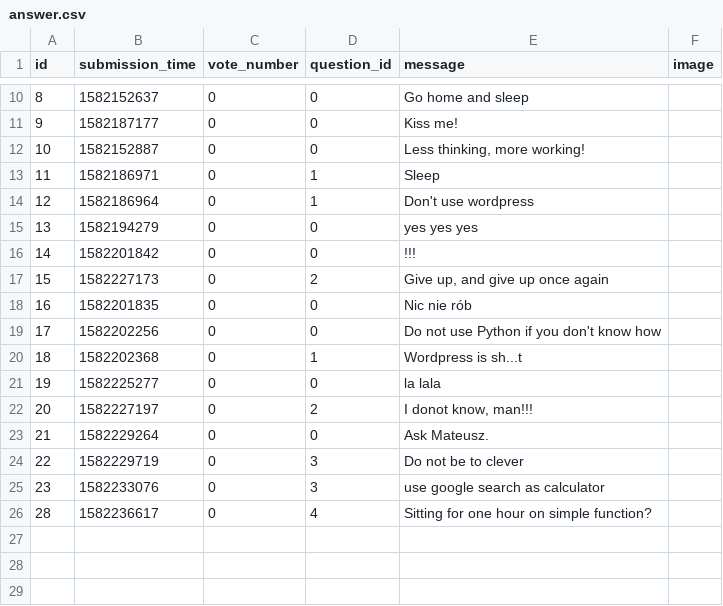
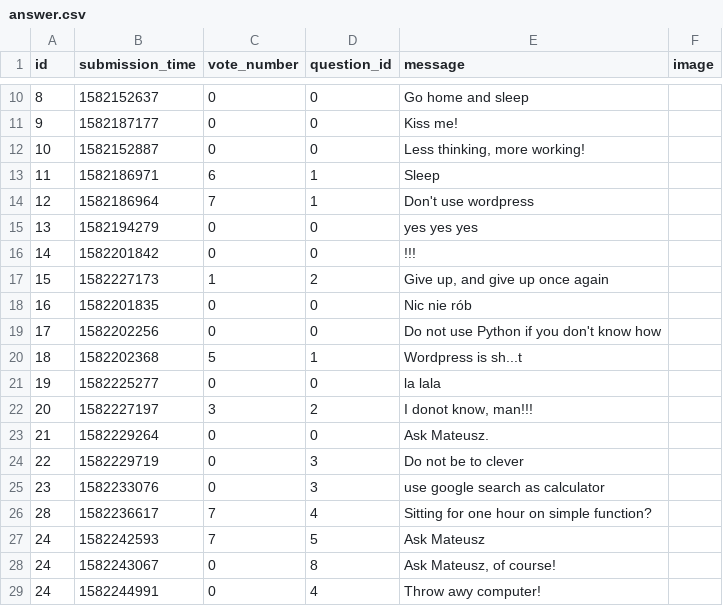
Before and after one commit to pawelPlusa/ask-mate-python, a CSV file: sample_data/answer.csv, drawn as a sheet; only a part is shown, gaps mark what is left out.

Commit message:
Added answers rating.
Questions rating moved to functions show_questions_list.

```diff
--- a/sample_data/answer.csv
+++ b/sample_data/answer.csv
@@ -15,13 +15,13 @@ id,submission_time,vote_number,question_id,message,image
 10,1582152887,0,0,"Less thinking, more working!",
-11,1582186971,0,1,Sleep,
-12,1582186964,0,1,Don't use wordpress,
+11,1582186971,6,1,Sleep,
+12,1582186964,7,1,Don't use wordpress,
 13,1582194279,0,0,yes yes yes,
 14,1582201842,0,0,!!!,
-15,1582227173,0,2,"Give up, and give up once again
-",
+15,1582227173,1,2,"Give up, and give up once again
+",
 16,1582201835,0,0,Nic nie rób,
 17,1582202256,0,0,Do not use Python if you don't know how,
-18,1582202368,0,1,Wordpress is sh...t,
+18,1582202368,5,1,Wordpress is sh...t,
 19,1582225277,0,0,la lala,
-20,1582227197,0,2,"I donot know, man!!!",
+20,1582227197,3,2,"I donot know, man!!!",
 21,1582229264,0,0,Ask Mateusz.,
@@ -29,2 +29,6 @@ id,submission_time,vote_number,question_id,message,image
 23,1582233076,0,3,use google search as calculator,
-28,1582236617,0,4,Sitting for one hour on simple function?,
+28,1582236617,7,4,Sitting for one hour on simple function?,
+24,1582242593,7,5,Ask Mateusz,
+24,1582243067,0,8,"Ask Mateusz, of course!
+",
+24,1582244991,0,4,Throw awy computer!,
```
Also changed, not shown: sample_data/question.csv, 5 other files.
